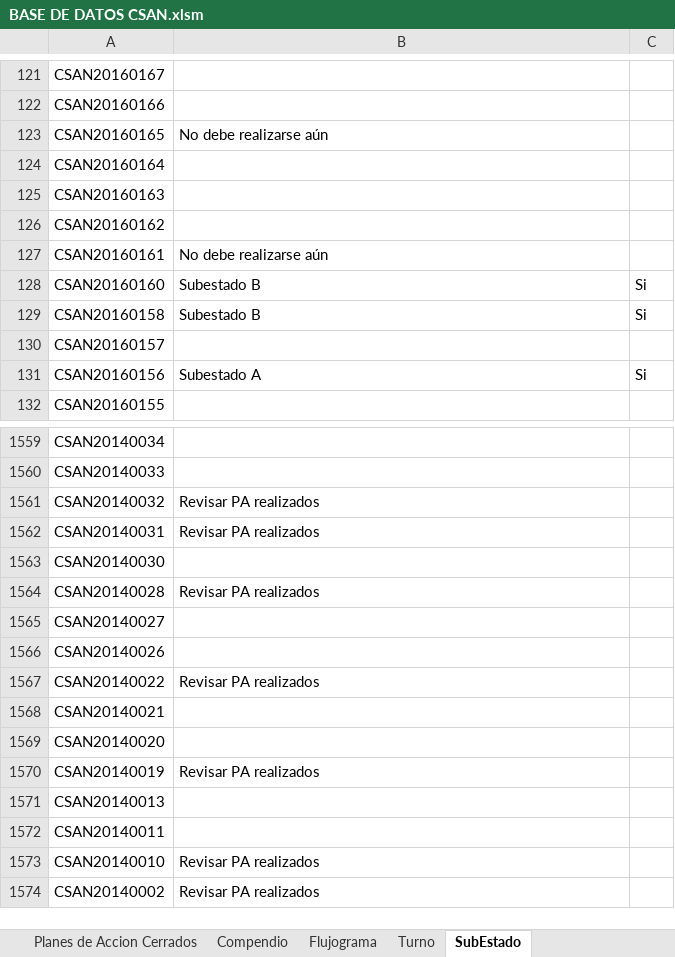
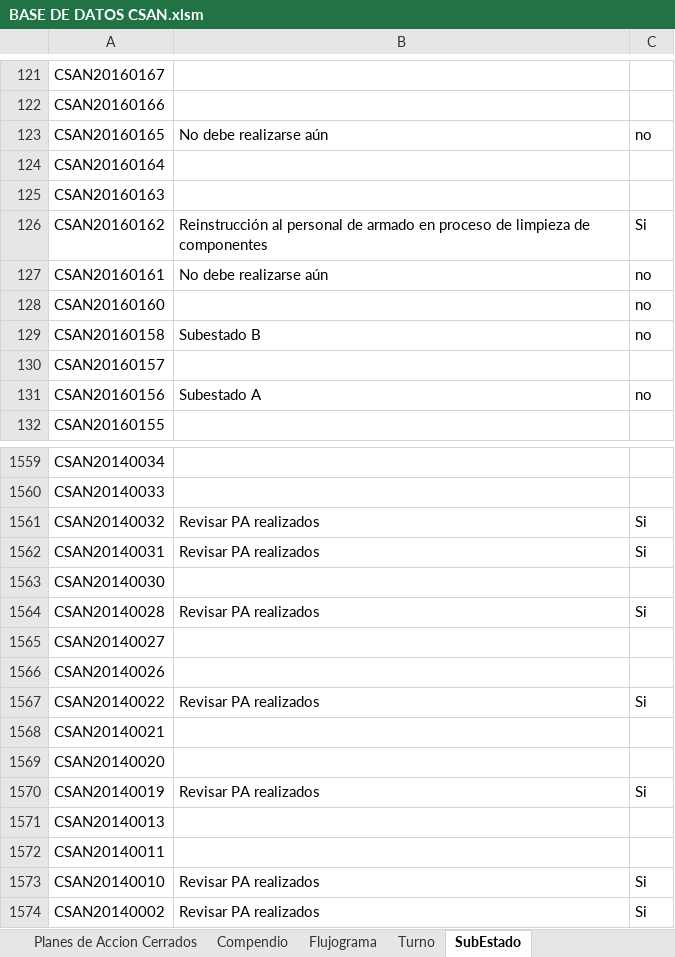
Before and after one commit to Alecitapaz/CSAN, an Excel workbook: BASE DE DATOS CSAN.xlsm, sheet SubEstado, drawn as a sheet; only a part is shown, gaps mark what is left out; values as stored, in another font and other column widths than the file's, no borders; the diff covers the shown part only; the diff names each change by its address in the sheet, - before the commit and + after, or states it on an @@ line.

Commit message:
20160414-1557

```diff
--- a/BASE DE DATOS CSAN.xlsm (sheet SubEstado)
+++ b/BASE DE DATOS CSAN.xlsm (sheet SubEstado)
-C123: (empty)
+C123: no
-B126: (empty)
+B126: Reinstrucción al personal de armado en proceso de limpieza de componentes
-C126: (empty)
+C126: Si
-C127: (empty)
+C127: no
-B128: Subestado B
+B128: (empty)
-C128:C129: Si
+C128:C129: no
-C131: Si
+C131: no
-C1561:C1562: (empty)
+C1561:C1562: Si
-C1564: (empty)
+C1564: Si
-C1567: (empty)
+C1567: Si
-C1570: (empty)
+C1570: Si
-C1573:C1574: (empty)
+C1573:C1574: Si
```
Also changed, not shown: 156 edited cells elsewhere in this sheet, sheet Compendio.
